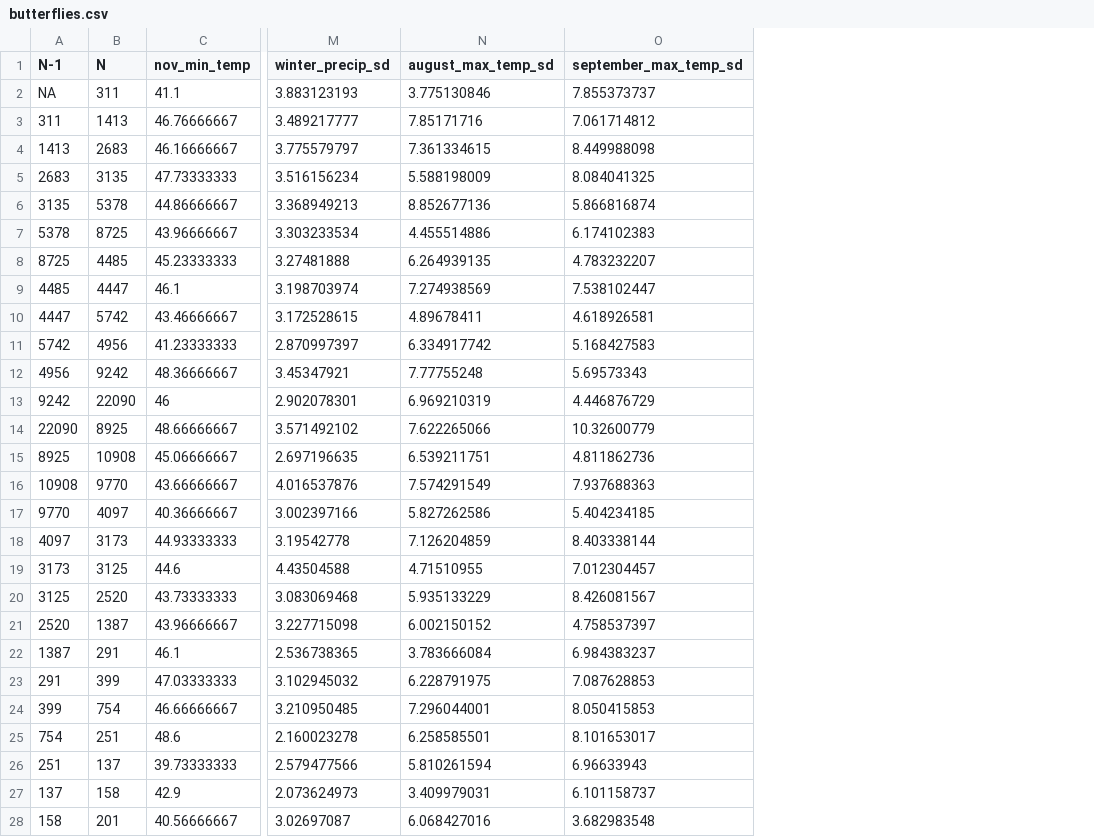
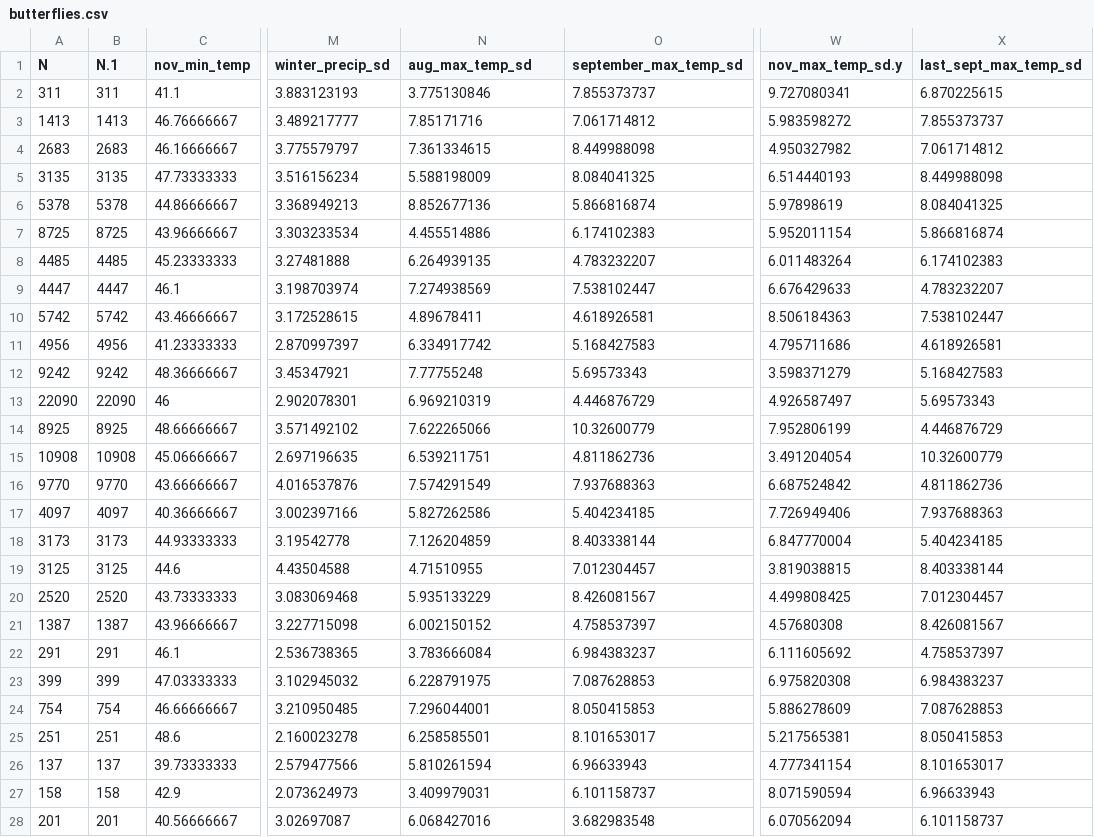
Before and after one commit to drdelapascua/Langes-metalmark-climate, a CSV file: Data/butterflies.csv, drawn as a sheet; only a part is shown, gaps mark what is left out; the diff covers the shown part only; the diff names each change by its address in the sheet, - before the commit and + after, or states it on an @@ line.

```diff
--- a/Data/butterflies.csv
+++ b/Data/butterflies.csv
+column W (nov_max_temp_sd.y), rows 2-28: 9.727080341 | 5.983598272 | 4.950327982 | 6.514440193 | 5.97898619 | 5.952011154 | 6.011483264 | 6.676429633 | 8.506184363 | 4.795711686 | 3.598371279 | 4.926587497 | 7.952806199 | 3.491204054 | 6.687524842 | 7.726949406 | 6.847770004 | 3.819038815 | 4.499808425 | 4.57680308 | 6.111605692 | 6.975820308 | 5.886278609 | 5.217565381 | 4.777341154 | 8.071590594 | 6.070562094
+column X (last_sept_max_temp_sd), rows 2-28: 6.870225615 | 7.855373737 | 7.061714812 | 8.449988098 | 8.084041325 | 5.866816874 | 6.174102383 | 4.783232207 | 7.538102447 | 4.618926581 | 5.168427583 | 5.69573343 | 4.446876729 | 10.32600779 | 4.811862736 | 7.937688363 | 5.404234185 | 8.403338144 | 7.012304457 | 8.426081567 | 4.758537397 | 6.984383237 | 7.087628853 | 8.050415853 | 8.101653017 | 6.96633943 | 6.101158737
-A1: N-1
+A1: N
-B1: N
+B1: N.1
-N1: august_max_temp_sd
+N1: aug_max_temp_sd
-A2 (N): NA
+A2 (N): 311
-A3 (N): 311
+A3 (N): 1413
-A4 (N): 1413
+A4 (N): 2683
-A5 (N): 2683
+A5 (N): 3135
-A6 (N): 3135
+A6 (N): 5378
-A7 (N): 5378
+A7 (N): 8725
-A8 (N): 8725
+A8 (N): 4485
-A9 (N): 4485
+A9 (N): 4447
-A10 (N): 4447
+A10 (N): 5742
-A11 (N): 5742
+A11 (N): 4956
-A12 (N): 4956
+A12 (N): 9242
-A13 (N): 9242
+A13 (N): 22090
-A14 (N): 22090
+A14 (N): 8925
-A15 (N): 8925
+A15 (N): 10908
-A16 (N): 10908
+A16 (N): 9770
-A17 (N): 9770
+A17 (N): 4097
-A18 (N): 4097
+A18 (N): 3173
-A19 (N): 3173
+A19 (N): 3125
-A20 (N): 3125
+A20 (N): 2520
-A21 (N): 2520
+A21 (N): 1387
-A22 (N): 1387
+A22 (N): 291
-A23 (N): 291
+A23 (N): 399
-A24 (N): 399
+A24 (N): 754
-A25 (N): 754
+A25 (N): 251
-A26 (N): 251
+A26 (N): 137
-A27 (N): 137
+A27 (N): 158
-A28 (N): 158
+A28 (N): 201
```
Also changed, not shown: 10 edited cells elsewhere in this file, 3 other files.
